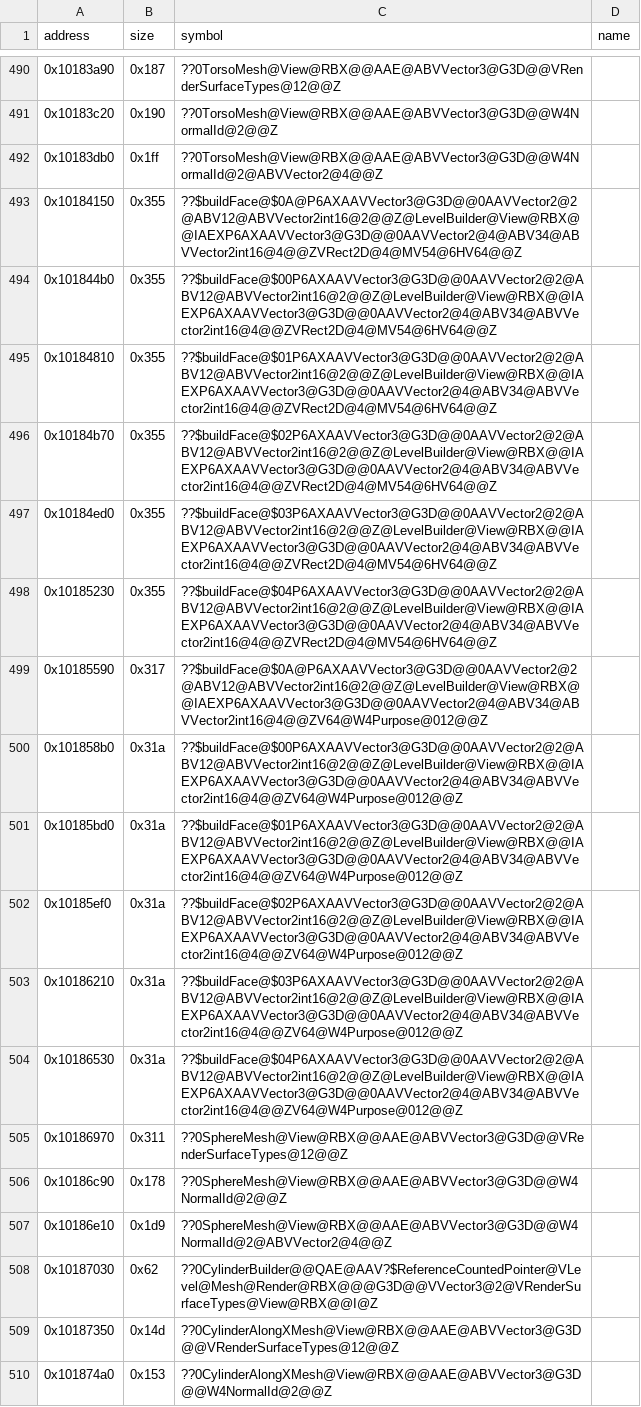
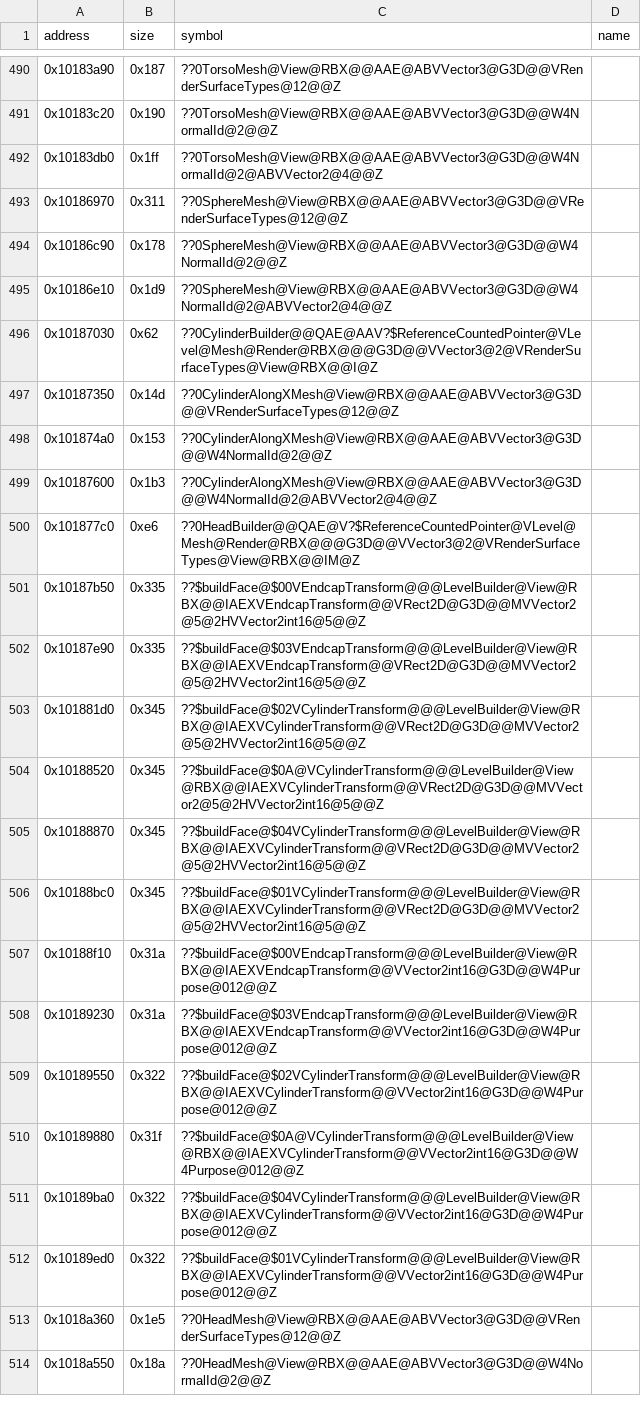
Before and after one commit to Asphaltian/OpenRBX, a CSV file: reccmp/webservice-symbols.csv, drawn as a sheet; only a part is shown, gaps mark what is left out; the shorter side is filled out with more unchanged rows.

Commit message:
Write LevelBuilder's buildFace templates and offset, SphereMesh's builder and transform, and move Level's constructor into mesh.h

```diff
--- a/reccmp/webservice-symbols.csv
+++ b/reccmp/webservice-symbols.csv
@@ -492,14 +492,2 @@ address,size,symbol,name
 0x10183db0,0x1ff,??0TorsoMesh@View@RBX@@AAE@ABVVector3@G3D@@W4NormalId@2@ABVVector2@4@@Z,
-0x10184150,0x355,??$buildFace@$0A@P6AXAAVVector3@G3D@@0AAVVector2@2@ABV12@ABVVector2int16@2@@Z@LevelBuilder@View@RBX@@IAEXP6AXAAVVector3@G3D@@0AAVVector2@4@ABV34@ABVVector2int16@4@@ZVRect2D@4@MV54@6HV64@@Z,
-0x101844b0,0x355,??$buildFace@$00P6AXAAVVector3@G3D@@0AAVVector2@2@ABV12@ABVVector2int16@2@@Z@LevelBuilder@View@RBX@@IAEXP6AXAAVVector3@G3D@@0AAVVector2@4@ABV34@ABVVector2int16@4@@ZVRect2D@4@MV54@6HV64@@Z,
-0x10184810,0x355,??$buildFace@$01P6AXAAVVector3@G3D@@0AAVVector2@2@ABV12@ABVVector2int16@2@@Z@LevelBuilder@View@RBX@@IAEXP6AXAAVVector3@G3D@@0AAVVector2@4@ABV34@ABVVector2int16@4@@ZVRect2D@4@MV54@6HV64@@Z,
-0x10184b70,0x355,??$buildFace@$02P6AXAAVVector3@G3D@@0AAVVector2@2@ABV12@ABVVector2int16@2@@Z@LevelBuilder@View@RBX@@IAEXP6AXAAVVector3@G3D@@0AAVVector2@4@ABV34@ABVVector2int16@4@@ZVRect2D@4@MV54@6HV64@@Z,
-0x10184ed0,0x355,??$buildFace@$03P6AXAAVVector3@G3D@@0AAVVector2@2@ABV12@ABVVector2int16@2@@Z@LevelBuilder@View@RBX@@IAEXP6AXAAVVector3@G3D@@0AAVVector2@4@ABV34@ABVVector2int16@4@@ZVRect2D@4@MV54@6HV64@@Z,
-0x10185230,0x355,??$buildFace@$04P6AXAAVVector3@G3D@@0AAVVector2@2@ABV12@ABVVector2int16@2@@Z@LevelBuilder@View@RBX@@IAEXP6AXAAVVector3@G3D@@0AAVVector2@4@ABV34@ABVVector2int16@4@@ZVRect2D@4@MV54@6HV64@@Z,
-0x10185590,0x317,??$buildFace@$0A@P6AXAAVVector3@G3D@@0AAVVector2@2@ABV12@ABVVector2int16@2@@Z@LevelBuilder@View@RBX@@IAEXP6AXAAVVector3@G3D@@0AAVVector2@4@ABV34@ABVVector2int16@4@@ZV64@W4Purpose@012@@Z,
-0x101858b0,0x31a,??$buildFace@$00P6AXAAVVector3@G3D@@0AAVVector2@2@ABV12@ABVVector2int16@2@@Z@LevelBuilder@View@RBX@@IAEXP6AXAAVVector3@G3D@@0AAVVector2@4@ABV34@ABVVector2int16@4@@ZV64@W4Purpose@012@@Z,
-0x10185bd0,0x31a,??$buildFace@$01P6AXAAVVector3@G3D@@0AAVVector2@2@ABV12@ABVVector2int16@2@@Z@LevelBuilder@View@RBX@@IAEXP6AXAAVVector3@G3D@@0AAVVector2@4@ABV34@ABVVector2int16@4@@ZV64@W4Purpose@012@@Z,
-0x10185ef0,0x31a,??$buildFace@$02P6AXAAVVector3@G3D@@0AAVVector2@2@ABV12@ABVVector2int16@2@@Z@LevelBuilder@View@RBX@@IAEXP6AXAAVVector3@G3D@@0AAVVector2@4@ABV34@ABVVector2int16@4@@ZV64@W4Purpose@012@@Z,
-0x10186210,0x31a,??$buildFace@$03P6AXAAVVector3@G3D@@0AAVVector2@2@ABV12@ABVVector2int16@2@@Z@LevelBuilder@View@RBX@@IAEXP6AXAAVVector3@G3D@@0AAVVector2@4@ABV34@ABVVector2int16@4@@ZV64@W4Purpose@012@@Z,
-0x10186530,0x31a,??$buildFace@$04P6AXAAVVector3@G3D@@0AAVVector2@2@ABV12@ABVVector2int16@2@@Z@LevelBuilder@View@RBX@@IAEXP6AXAAVVector3@G3D@@0AAVVector2@4@ABV34@ABVVector2int16@4@@ZV64@W4Purpose@012@@Z,
 0x10186970,0x311,??0SphereMesh@View@RBX@@AAE@ABVVector3@G3D@@VRenderSurfaceTypes@12@@Z,
```
Also changed, not shown: reccmp/webservice-globals.csv, reccmp/webservice-synthetic.csv, 8 other files.
